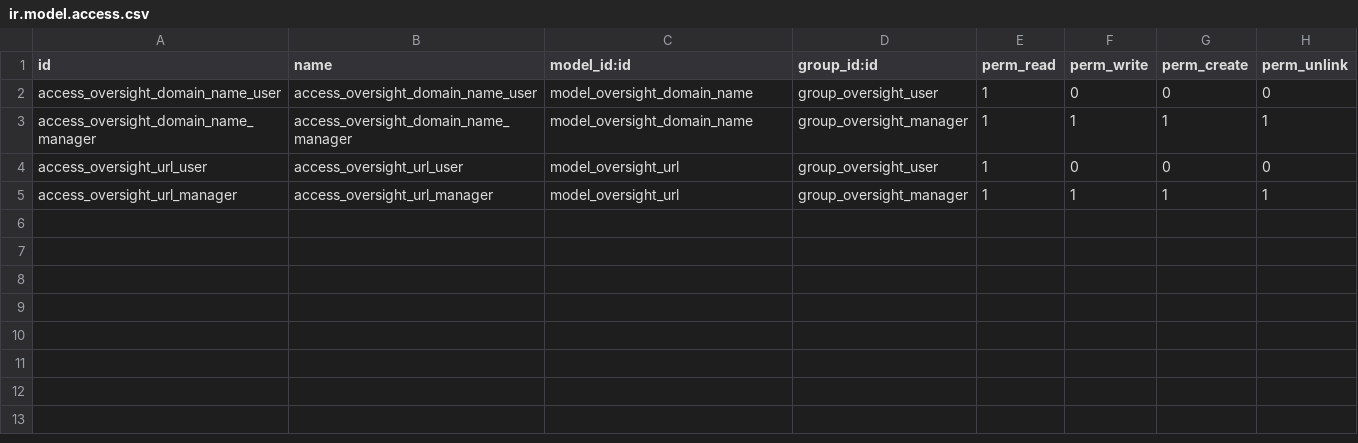
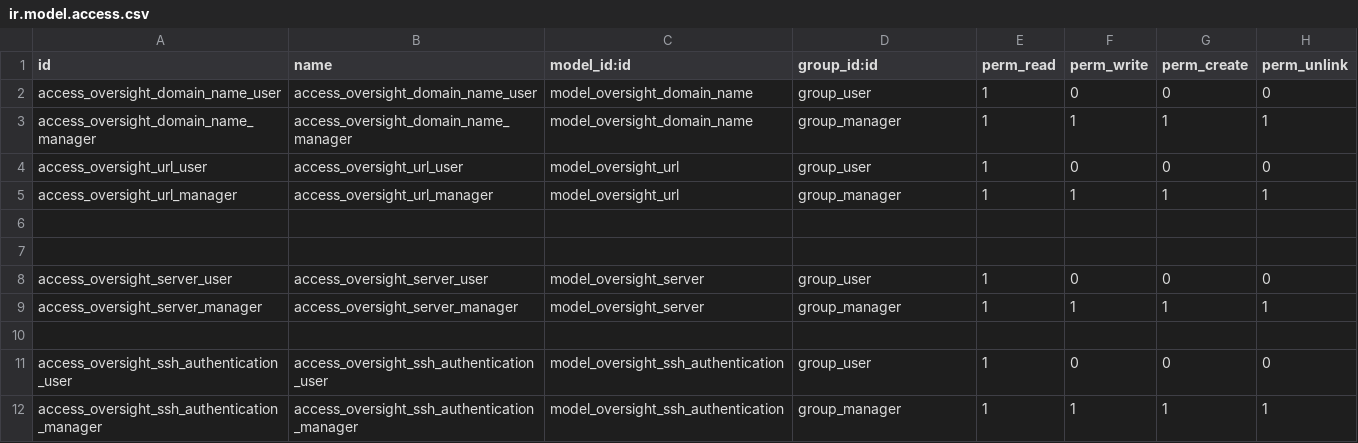
Before and after one commit to grap/odoo-addons-serial-watcher, a CSV file: oversight/security/ir.model.access.csv, drawn as a sheet.

```diff
--- a/oversight/security/ir.model.access.csv
+++ b/oversight/security/ir.model.access.csv
@@ -1,5 +1,12 @@
 id,name,model_id:id,group_id:id,perm_read,perm_write,perm_create,perm_unlink
-access_oversight_domain_name_user,access_oversight_domain_name_user,model_oversight_domain_name,group_oversight_user,1,0,0,0
-access_oversight_domain_name_manager,access_oversight_domain_name_manager,model_oversight_domain_name,group_oversight_manager,1,1,1,1
-access_oversight_url_user,access_oversight_url_user,model_oversight_url,group_oversight_user,1,0,0,0
-access_oversight_url_manager,access_oversight_url_manager,model_oversight_url,group_oversight_manager,1,1,1,1
+access_oversight_domain_name_user,access_oversight_domain_name_user,model_oversight_domain_name,group_user,1,0,0,0
+access_oversight_domain_name_manager,access_oversight_domain_name_manager,model_oversight_domain_name,group_manager,1,1,1,1
+access_oversight_url_user,access_oversight_url_user,model_oversight_url,group_user,1,0,0,0
+access_oversight_url_manager,access_oversight_url_manager,model_oversight_url,group_manager,1,1,1,1
+
+
+access_oversight_server_user,access_oversight_server_user,model_oversight_server,group_user,1,0,0,0
+access_oversight_server_manager,access_oversight_server_manager,model_oversight_server,group_manager,1,1,1,1
+
+access_oversight_ssh_authentication_user,access_oversight_ssh_authentication_user,model_oversight_ssh_authentication,group_user,1,0,0,0
+access_oversight_ssh_authentication_manager,access_oversight_ssh_authentication_manager,model_oversight_ssh_authentication,group_manager,1,1,1,1
```
Also changed, not shown: 11 other files.
